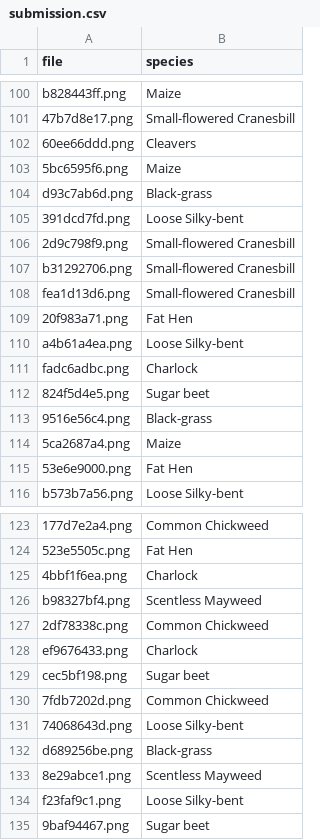
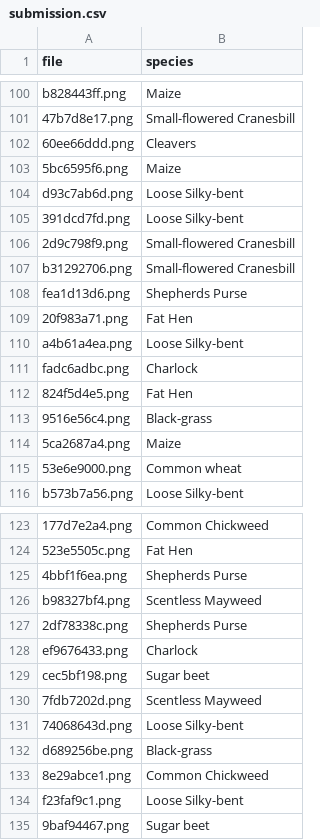
Before and after one commit to CutieOwl/kaggle-practice, a CSV file: Plant Seedlings Classification/submission.csv, drawn as a sheet; only a part is shown, gaps mark what is left out; the diff covers the shown part only; the diff names each change by its address in the sheet, - before the commit and + after, or states it on an @@ line.

```diff
--- a/Plant Seedlings Classification/submission.csv
+++ b/Plant Seedlings Classification/submission.csv
-B104 (species): Black-grass
+B104 (species): Loose Silky-bent
-B108 (species): Small-flowered Cranesbill
+B108 (species): Shepherds Purse
-B112 (species): Sugar beet
+B112 (species): Fat Hen
-B115 (species): Fat Hen
+B115 (species): Common wheat
-B125 (species): Charlock
+B125 (species): Shepherds Purse
-B127 (species): Common Chickweed
+B127 (species): Shepherds Purse
-B130 (species): Common Chickweed
+B130 (species): Scentless Mayweed
-B133 (species): Scentless Mayweed
+B133 (species): Common Chickweed
```
Also changed, not shown: 67 edited cells elsewhere in this file, 3 other files.
